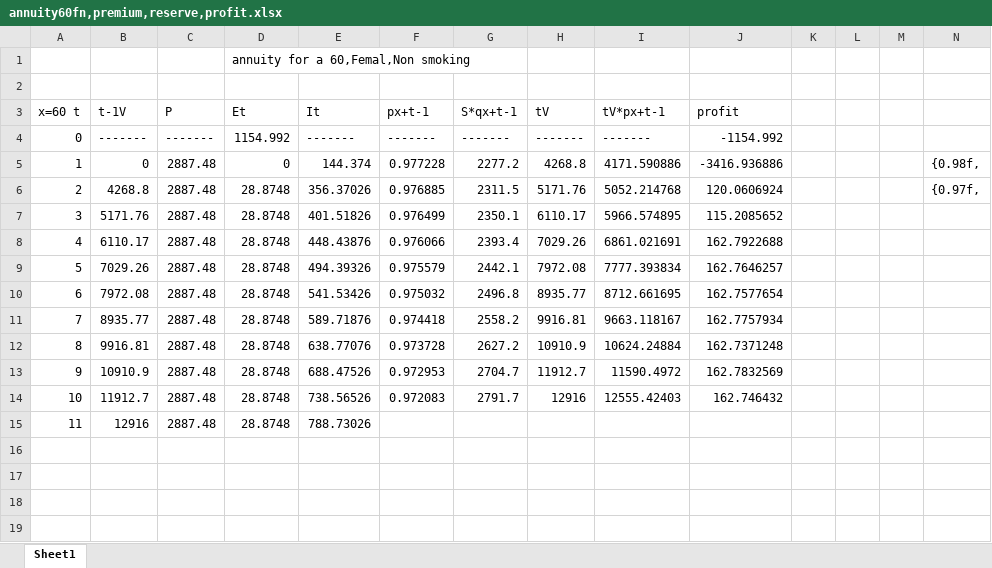
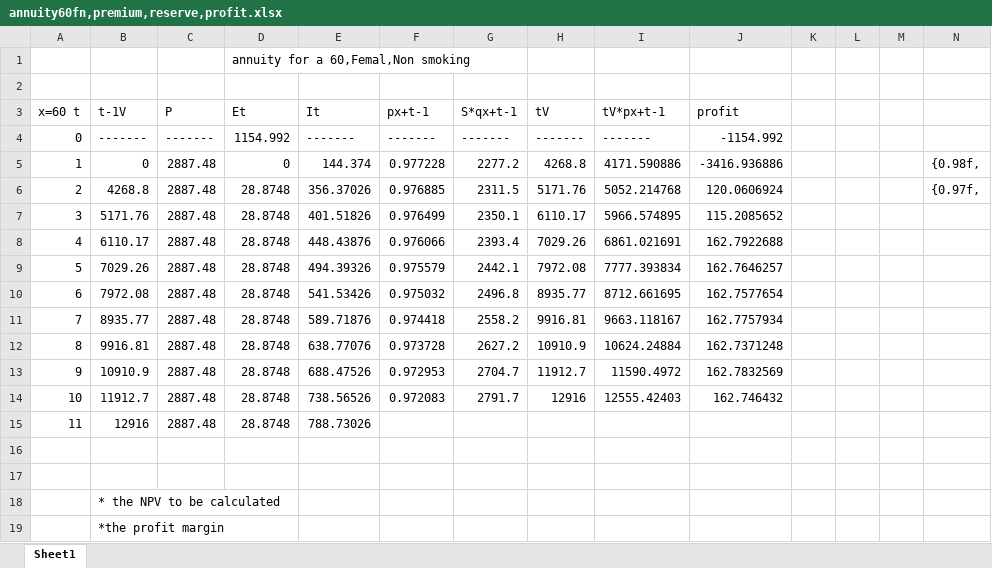
Before and after one commit to leminwu/dissertation, an Excel workbook: annuity60fn,premium,reserve,profit.xlsx, sheet Sheet1, drawn as a sheet; only a part is shown; values as stored, in another font and other column widths than the file's, no borders; rows hold the shown columns only; the diff names each change by its address in the sheet, - before the commit and + after, or states it on an @@ line.

```diff
--- a/annuity60fn,premium,reserve,profit.xlsx (sheet Sheet1)
+++ b/annuity60fn,premium,reserve,profit.xlsx (sheet Sheet1)
+row 16: (empty)
+row 17: (empty)
+row 18:  | * the NPV to be calculated
+row 19:  | *the profit margin
```
Also changed, not shown: 12 other files.
